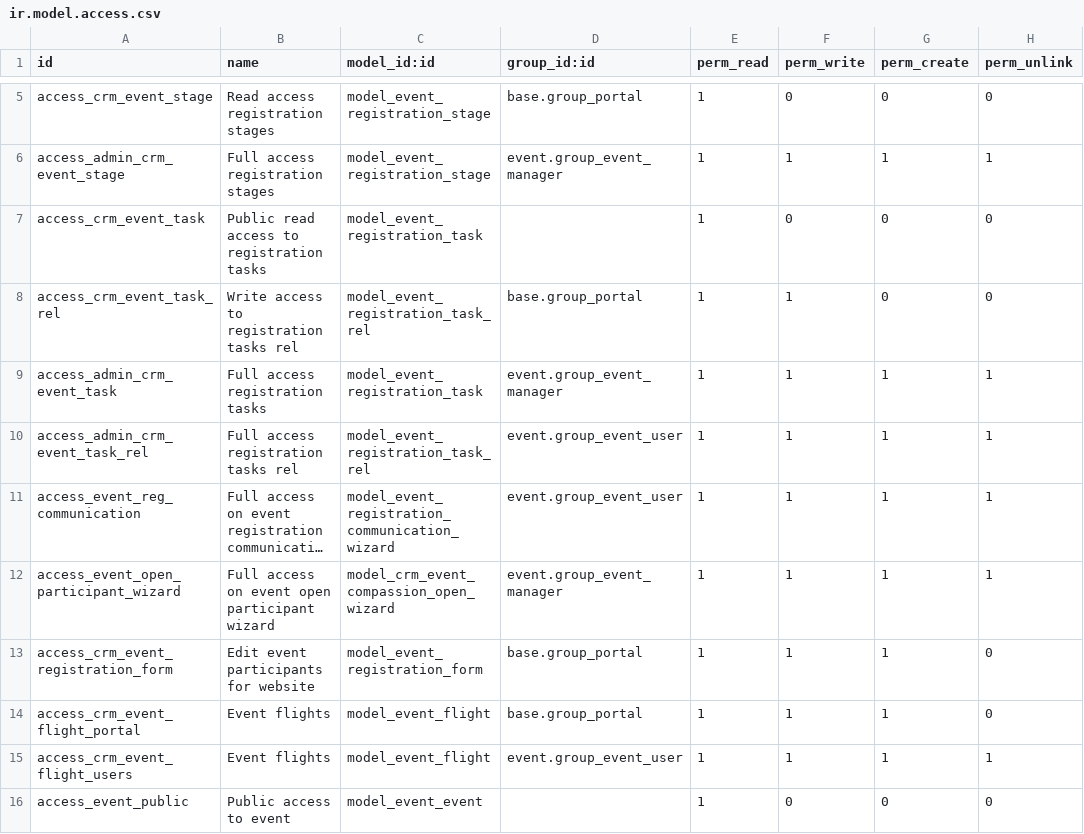
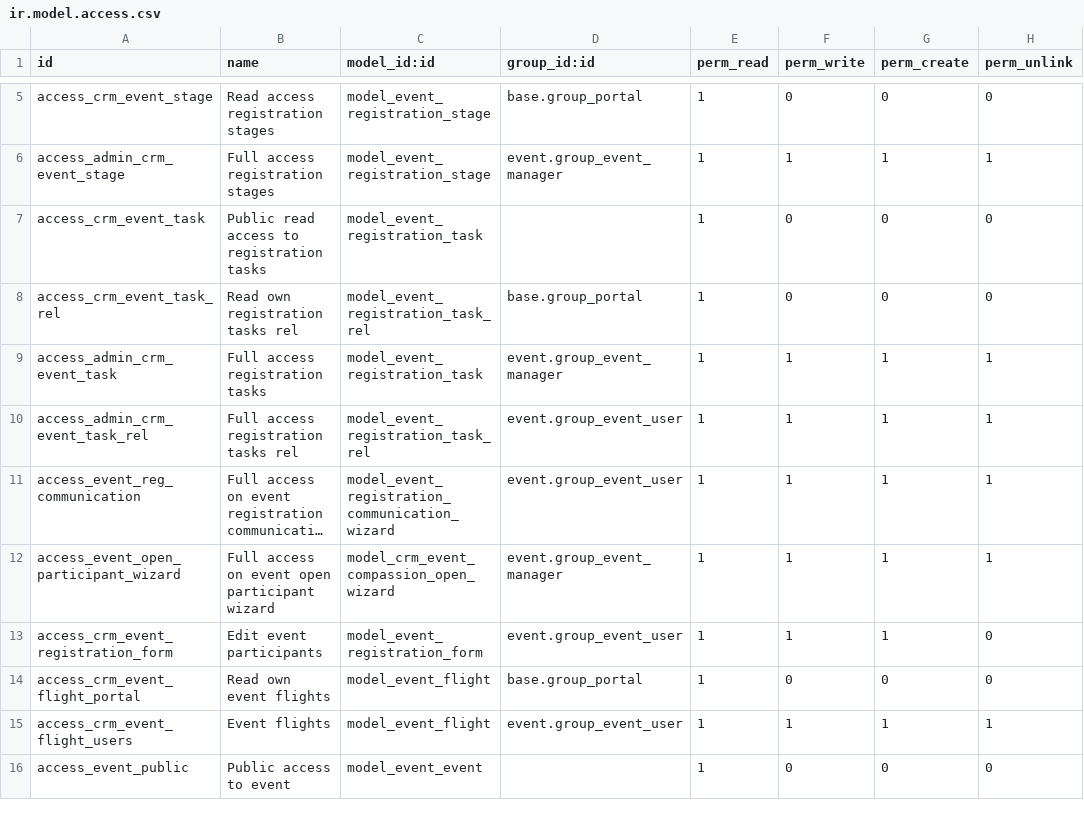
Before and after one commit to CompassionCH/compassion-website, a CSV file: website_event_compassion/security/ir.model.access.csv, drawn as a sheet; only a part is shown, gaps mark what is left out; long unchanged cells end in …; the diff names each change by its address in the sheet, - before the commit and + after, or states it on an @@ line.

Commit message:
[T3572] FIX: participant documents, flights and forms only for their owner
The generic /website/form accepted any registration_id: anyone could add
flights, overwrite a passport or comment on another participant's
registration. The portal ACL also let participants write any flight, task
or registration form.

- Participant forms post to /my/events/form/<form>, which checks the
  registration belongs to the logged-in user (website_form_access off).
- Passport and criminal record are downloaded through
  /my/events/<id>/document/<document>, for the owner or the staff group.
- Task clicks are limited to the owner; portal access is read-only on
  their own flights and tasks.
- The public registration form ignores partner_id and match_update.

(cherry picked from commit 8e8c7dc99674757b70f44dca75f7738d63751457)

```diff
--- a/website_event_compassion/security/ir.model.access.csv
+++ b/website_event_compassion/security/ir.model.access.csv
-B8 (name): Write access to registration tasks rel
+B8 (name): Read own registration tasks rel
-F8 (perm_write): 1
+F8 (perm_write): 0
-B13 (name): Edit event participants for website
+B13 (name): Edit event participants
-D13 (group_id:id): base.group_portal
+D13 (group_id:id): event.group_event_user
-B14 (name): Event flights
+B14 (name): Read own event flights
-F14 (perm_write): 1
+F14 (perm_write): 0
-G14 (perm_create): 1
+G14 (perm_create): 0
```
Also changed, not shown: 9 other files.
